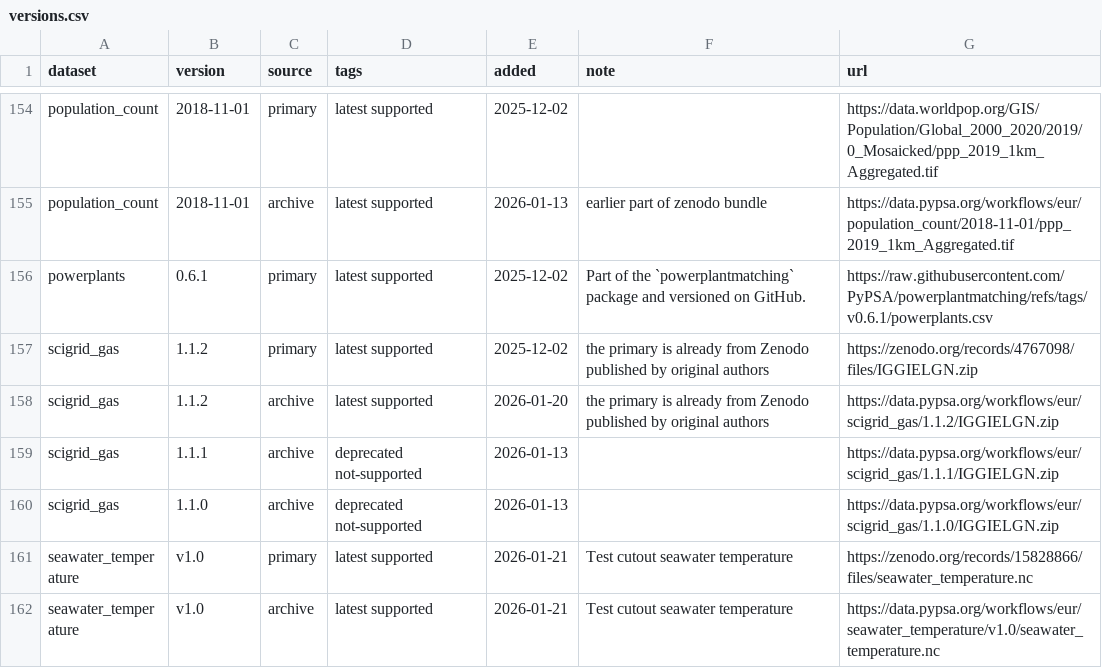
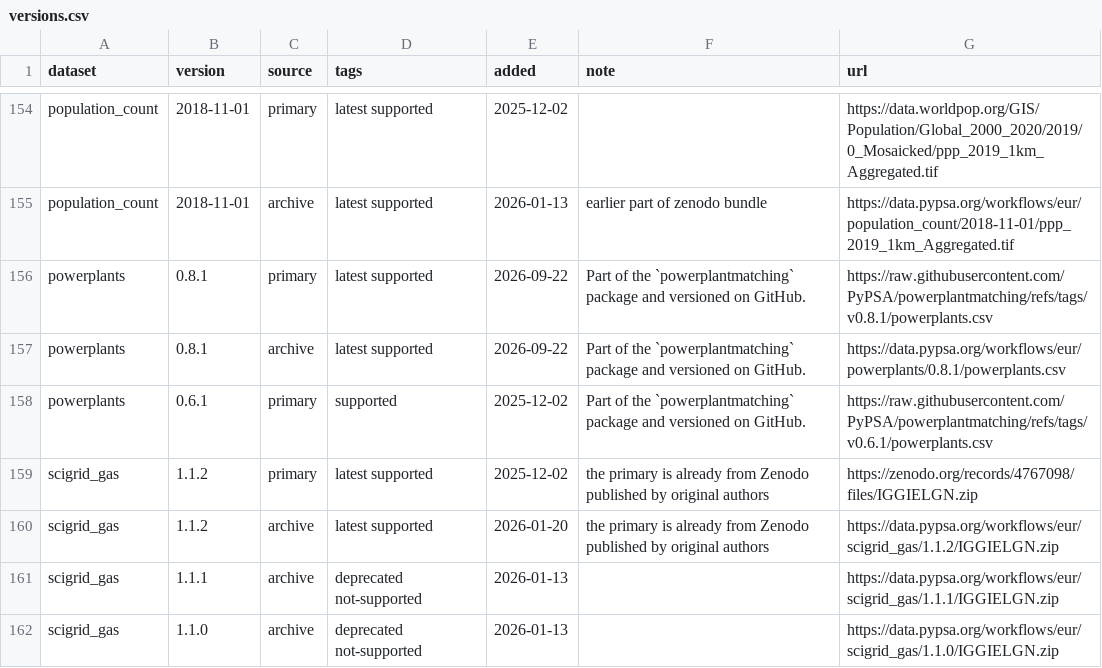
Before and after one commit to AGGM-AG/pypsa-at, a CSV file: data/versions.csv, drawn as a sheet; only a part is shown, gaps mark what is left out; the shorter side is filled out with more unchanged rows.

```diff
--- a/data/versions.csv
+++ b/data/versions.csv
@@ -155,3 +155,5 @@ population_count,2018-11-01,primary,latest supported,2025-12-02,,https://data.wo
 population_count,2018-11-01,archive,latest supported,2026-01-13,earlier part of zenodo bundle,https://data.pypsa.org/workflows/eur/population_count/2018-11-01/ppp_2019_1km_Aggregated.tif
-powerplants,0.6.1,primary,latest supported,2025-12-02,Part of the `powerplantmatching` package and versioned on GitHub.,https://raw.githubusercontent.com/PyPSA/powerplantmatching/refs/tags/v0.6.1/powerplants.csv
+powerplants,0.8.1,primary,latest supported,2026-09-22,Part of the `powerplantmatching` package and versioned on GitHub.,https://raw.githubusercontent.com/PyPSA/powerplantmatching/refs/tags/v0.8.1/powerplants.csv
+powerplants,0.8.1,archive,latest supported,2026-09-22,Part of the `powerplantmatching` package and versioned on GitHub.,https://data.pypsa.org/workflows/eur/powerplants/0.8.1/powerplants.csv
+powerplants,0.6.1,primary,supported,2025-12-02,Part of the `powerplantmatching` package and versioned on GitHub.,https://raw.githubusercontent.com/PyPSA/powerplantmatching/refs/tags/v0.6.1/powerplants.csv
 scigrid_gas,1.1.2,primary,latest supported,2025-12-02,the primary is already from Zenodo published by original authors,https://zenodo.org/records/4767098/files/IGGIELGN.zip
```
Also changed, not shown: 7 other files.
